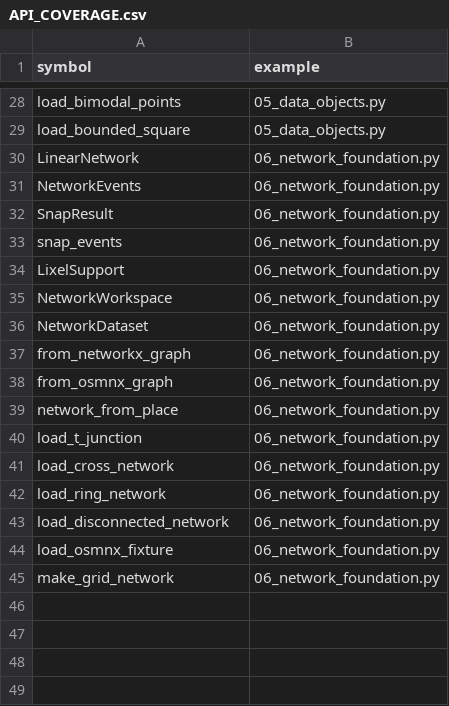
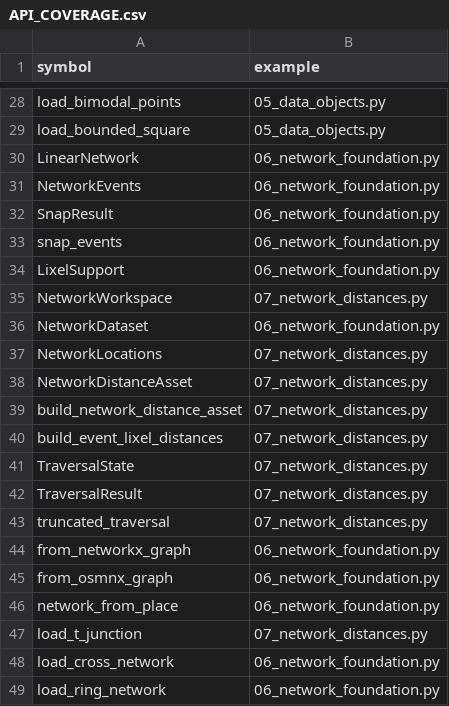
Before and after one commit to hujinghaoabcd/pyKDEX, a CSV file: examples/API_COVERAGE.csv, drawn as a sheet; only a part is shown, gaps mark what is left out; the shorter side is filled out with more unchanged rows.

Commit message:
Add exact network distance and traversal assets
Add canonical network locations, exact directed and undirected distance assets, sparse cutoff neighbourhoods, explicit traversal states, workspace integration, analytical tests, documentation, and Python 3.11-3.14 compatibility.

```diff
--- a/examples/API_COVERAGE.csv
+++ b/examples/API_COVERAGE.csv
@@ -34,4 +34,11 @@ snap_events,06_network_foundation.py
 LixelSupport,06_network_foundation.py
-NetworkWorkspace,06_network_foundation.py
+NetworkWorkspace,07_network_distances.py
 NetworkDataset,06_network_foundation.py
+NetworkLocations,07_network_distances.py
+NetworkDistanceAsset,07_network_distances.py
+build_network_distance_asset,07_network_distances.py
+build_event_lixel_distances,07_network_distances.py
+TraversalState,07_network_distances.py
+TraversalResult,07_network_distances.py
+truncated_traversal,07_network_distances.py
 from_networkx_graph,06_network_foundation.py
@@ -39,3 +46,3 @@ from_osmnx_graph,06_network_foundation.py
 network_from_place,06_network_foundation.py
-load_t_junction,06_network_foundation.py
+load_t_junction,07_network_distances.py
 load_cross_network,06_network_foundation.py
```
Also changed, not shown: 17 other files.
